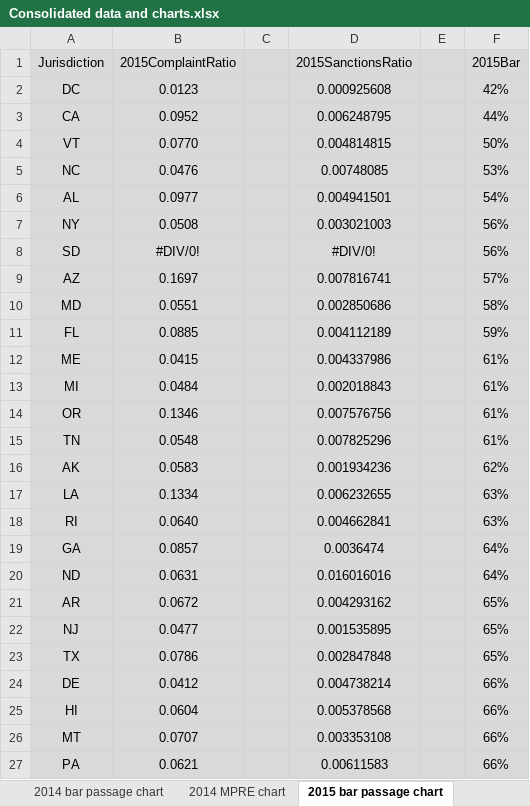
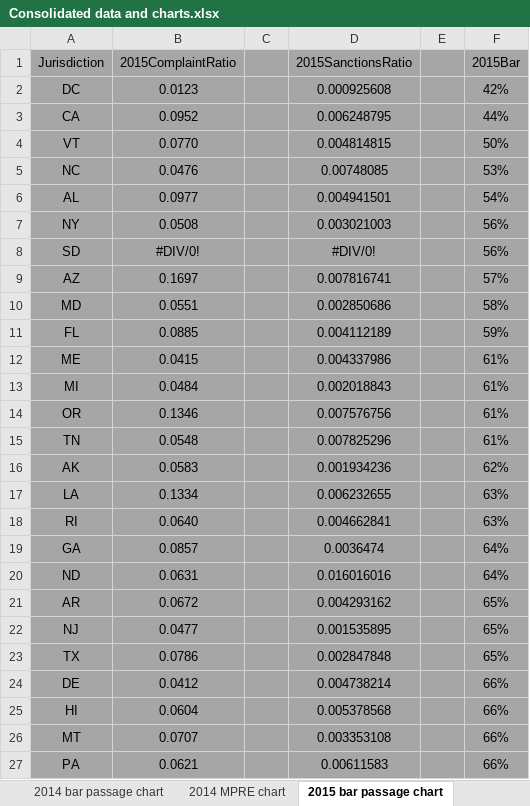
Before and after one commit to TheThinkingApe/JuristArticleData, an Excel workbook: Consolidated data and charts.xlsx, sheet 2015 bar passage chart, drawn as a sheet; only a part is shown; values as stored, in another font and other column widths than the file's, no borders; charts and pictures not drawn; the diff covers the shown part only; the diff names each change by its address in the sheet, - before the commit and + after, or states it on an @@ line.

Commit message:
Update Consolidated data and charts.xlsx

```diff
--- a/Consolidated data and charts.xlsx (sheet 2015 bar passage chart)
+++ b/Consolidated data and charts.xlsx (sheet 2015 bar passage chart)
-A1:F27 fill: #D9D9D9
+A1:F27 fill: #A6A6A6
```
Also changed, not shown: cell formats elsewhere in this sheet, sheet Master values, sheet 2014 MPRE chart, sheet 2015 MPRE chart, sheet 2014 bar passage chart, sheet 2016 MPRE chart, sheet 2016 bar passage chart, 2 more sheets, other sheet tabs, charts or pictures.
